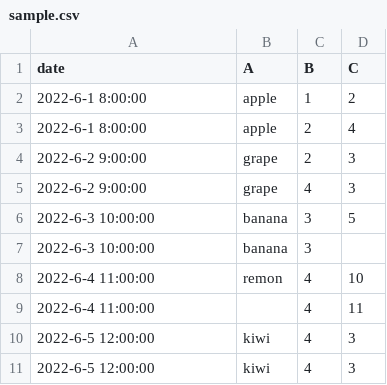
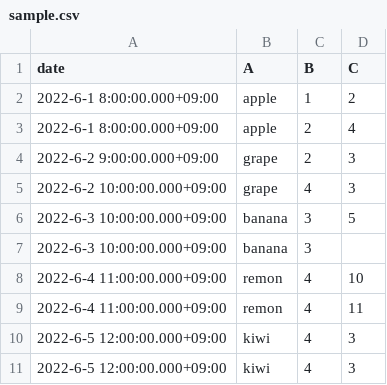
Before and after one commit to kiyo27/hello-pandas, a CSV file: sample.csv, drawn as a sheet.

```diff
--- a/sample.csv
+++ b/sample.csv
@@ -1,11 +1,11 @@
 date,A,B,C
-2022-6-1 8:00:00,apple,1,2
-2022-6-1 8:00:00,apple,2,4
-2022-6-2 9:00:00,grape,2,3
-2022-6-2 9:00:00,grape,4,3
-2022-6-3 10:00:00,banana,3,5
-2022-6-3 10:00:00,banana,3,
-2022-6-4 11:00:00,remon,4,10
-2022-6-4 11:00:00,,4,11
-2022-6-5 12:00:00,kiwi,4,3
-2022-6-5 12:00:00,kiwi,4,3
+2022-6-1 8:00:00.000+09:00,apple,1,2
+2022-6-1 8:00:00.000+09:00,apple,2,4
+2022-6-2 9:00:00.000+09:00,grape,2,3
+2022-6-2 10:00:00.000+09:00,grape,4,3
+2022-6-3 10:00:00.000+09:00,banana,3,5
+2022-6-3 10:00:00.000+09:00,banana,3,
+2022-6-4 11:00:00.000+09:00,remon,4,10
+2022-6-4 11:00:00.000+09:00,remon,4,11
+2022-6-5 12:00:00.000+09:00,kiwi,4,3
+2022-6-5 12:00:00.000+09:00,kiwi,4,3
```
Also changed, not shown: 1 other file.
